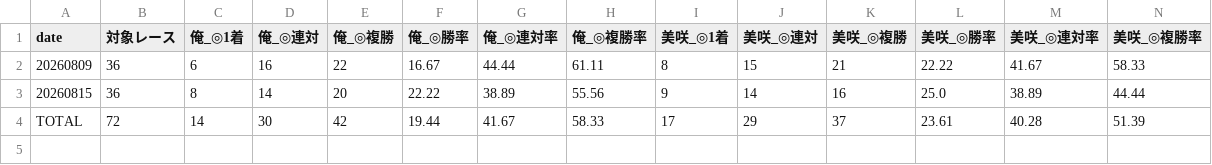
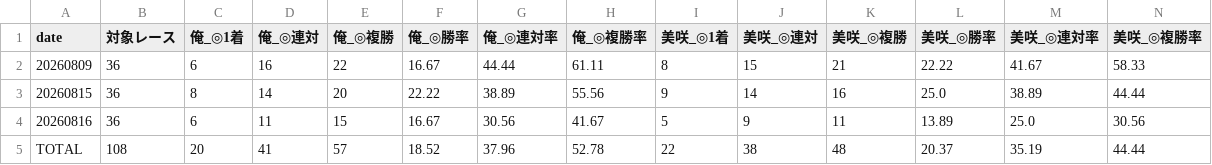
Before and after one commit to otosho/otosho-data, a CSV file: otosho_vs_misaki_成績.csv, drawn as a sheet.

Commit message:
OTOSHO result update otosho_vs_misaki_成績.csv

```diff
--- a/otosho_vs_misaki_成績.csv
+++ b/otosho_vs_misaki_成績.csv
@@ -3,2 +3,3 @@
 20260815,36,8,14,20,22.22,38.89,55.56,9,14,16,25.0,38.89,44.44
-TOTAL,72,14,30,42,19.44,41.67,58.33,17,29,37,23.61,40.28,51.39
+20260816,36,6,11,15,16.67,30.56,41.67,5,9,11,13.89,25.0,30.56
+TOTAL,108,20,41,57,18.52,37.96,52.78,22,38,48,20.37,35.19,44.44
```
